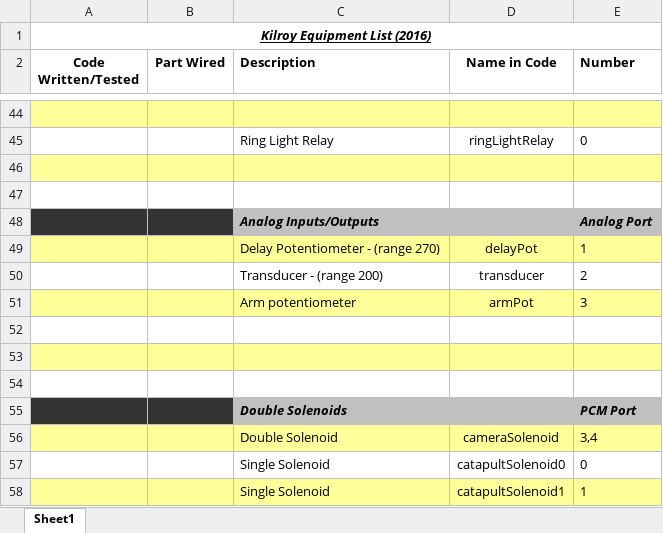
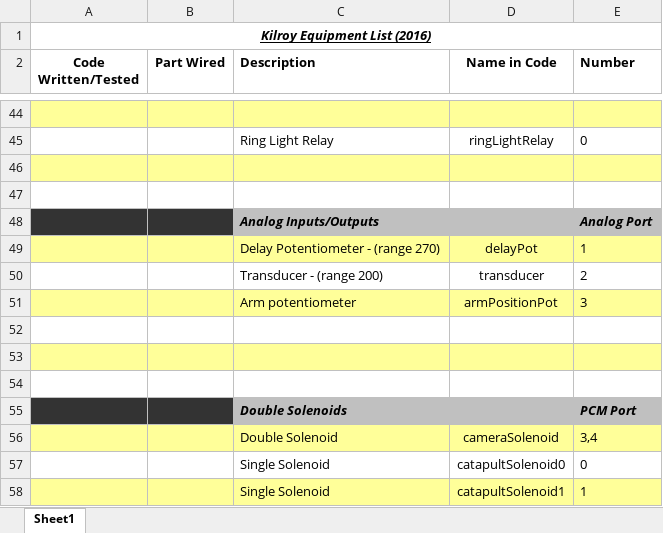
Before and after one commit to FIRST-Team-339/2016, an Excel workbook: Kilroy Equipment List 2016.xlsx, sheet Sheet1, drawn as a sheet; only a part is shown, gaps mark what is left out; values as stored, in another font and other column widths than the file's, no borders; the diff names each change by its address in the sheet, - before the commit and + after, or states it on an @@ line.

Commit message:
Reverted Kilroy Equipment list spreadsheet so it is readable.

```diff
--- a/Kilroy Equipment List 2016.xlsx (sheet Sheet1)
+++ b/Kilroy Equipment List 2016.xlsx (sheet Sheet1)
-D51 (Name in Code): armPot
+D51 (Name in Code): armPositionPot
```
